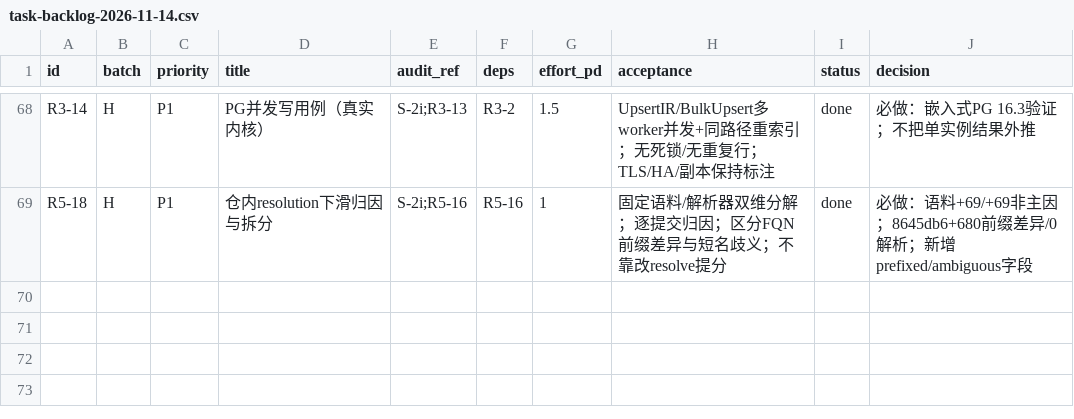
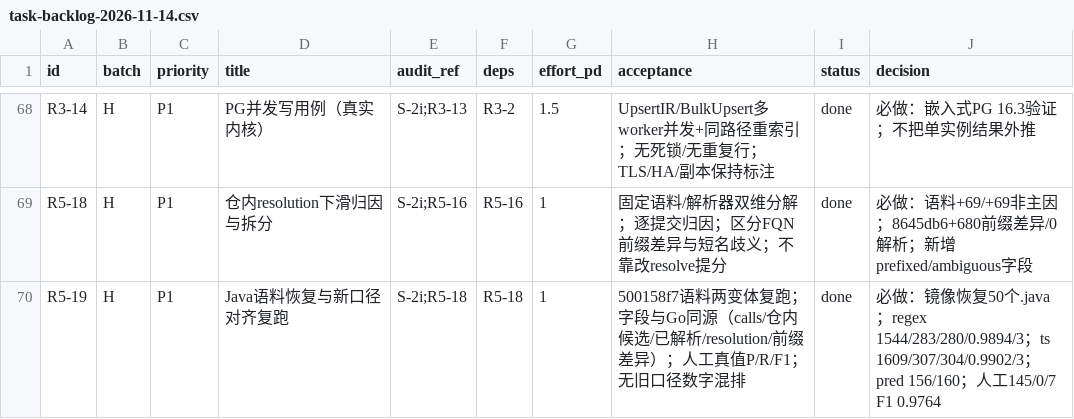
Before and after one commit to idcu/CodeSchema, a CSV file: 2026-11-14/roadmap/outputs/task-backlog-2026-11-14.csv, drawn as a sheet; only a part is shown, gaps mark what is left out.

Commit message:
docs(bench): 恢复 Java 语料并按新口径复跑，总账数字同源
经镜像恢复 spring-petclinic @ 500158f7（50 个 .java）后，Java regex/ts
在同一口径下复跑，字段与 Go 对齐：
- regex calls 1544 / 仓内候选 283 / 已解析 280 / 0.9894 / 前缀差异 3；
  pairs 163、pred 156、TP/FP/FN 156/0/7、F1 0.9781
- ts calls 1609 / 307 / 304 / 0.9902 / 前缀差异 3；
  pairs 167、pred 160、160/0/7、F1 0.9786
- 人工真值两变体均 145/0/7、P 1.0 / R 0.9539 / F1 0.9764

预测链接改为去重实测 156/160（旧归档原始条数 158/162 已移除）；
bench README 与总账同步，删除「未复跑/沿用归档/3*」表述。无代码改动，
门禁全绿（build/vet/vet -tags/make test/fmt/counts/verify-tags）。

```diff
--- a/2026-11-14/roadmap/outputs/task-backlog-2026-11-14.csv
+++ b/2026-11-14/roadmap/outputs/task-backlog-2026-11-14.csv
@@ -69 +69,2 @@ R3-14,H,P1,PG并发写用例（真实内核）,S-2i;R3-13,R3-2,1.5,UpsertIR/Bulk
 R5-18,H,P1,仓内resolution下滑归因与拆分,S-2i;R5-16,R5-16,1,固定语料/解析器双维分解；逐提交归因；区分FQN前缀差异与短名歧义；不靠改resolve提分,done,必做：语料+69/+69非主因；8645db6+680前缀差异/0解析；新增prefixed/ambiguous字段
+R5-19,H,P1,Java语料恢复与新口径对齐复跑,S-2i;R5-18,R5-18,1,500158f7语料两变体复跑；字段与Go同源（calls/仓内候选/已解析/resolution/前缀差异）；人工真值P/R/F1；无旧口径数字混排,done,必做：镜像恢复50个.java；regex 1544/283/280/0.9894/3；ts 1609/307/304/0.9902/3；pred 156/160；人工145/0/7 F1 0.9764
```
Also changed, not shown: 5 other files.
